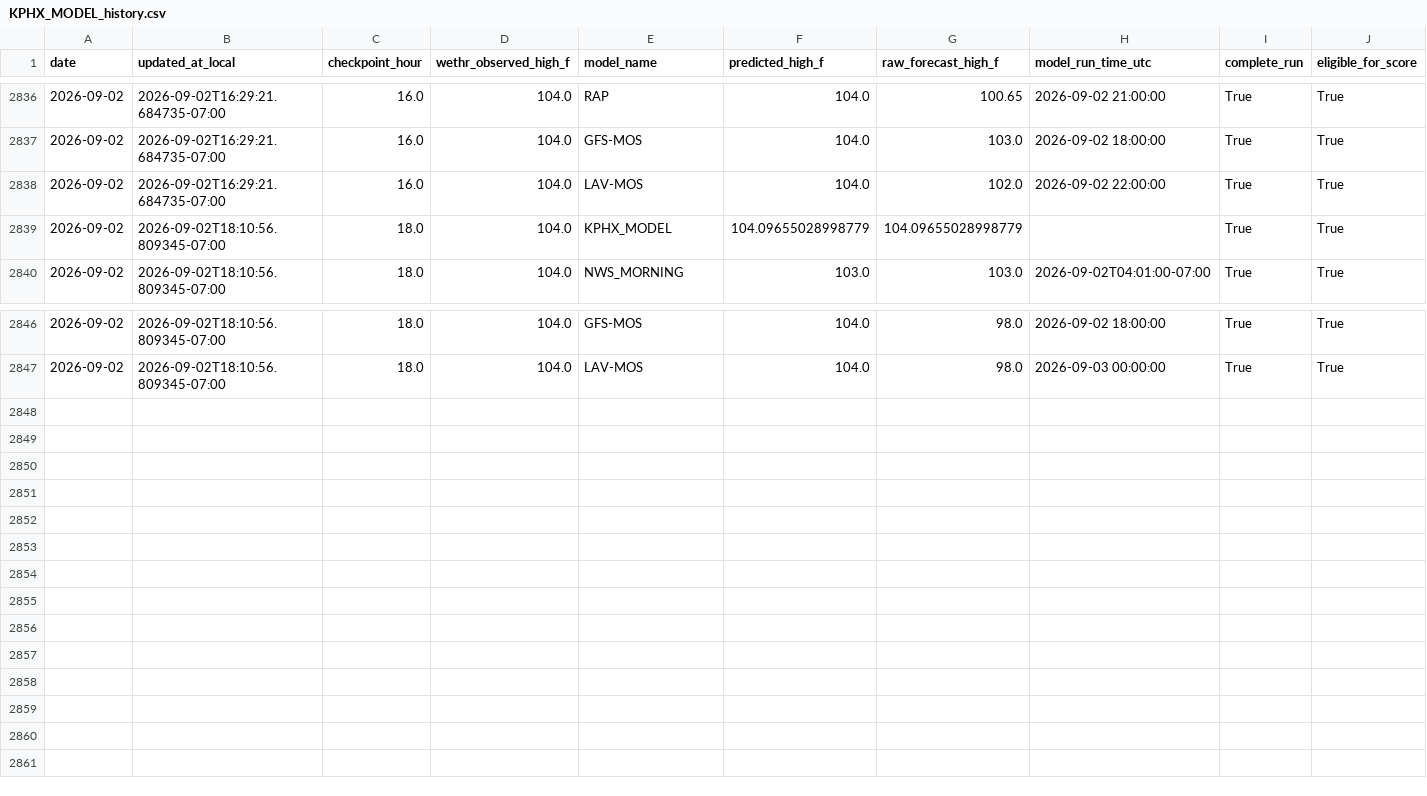
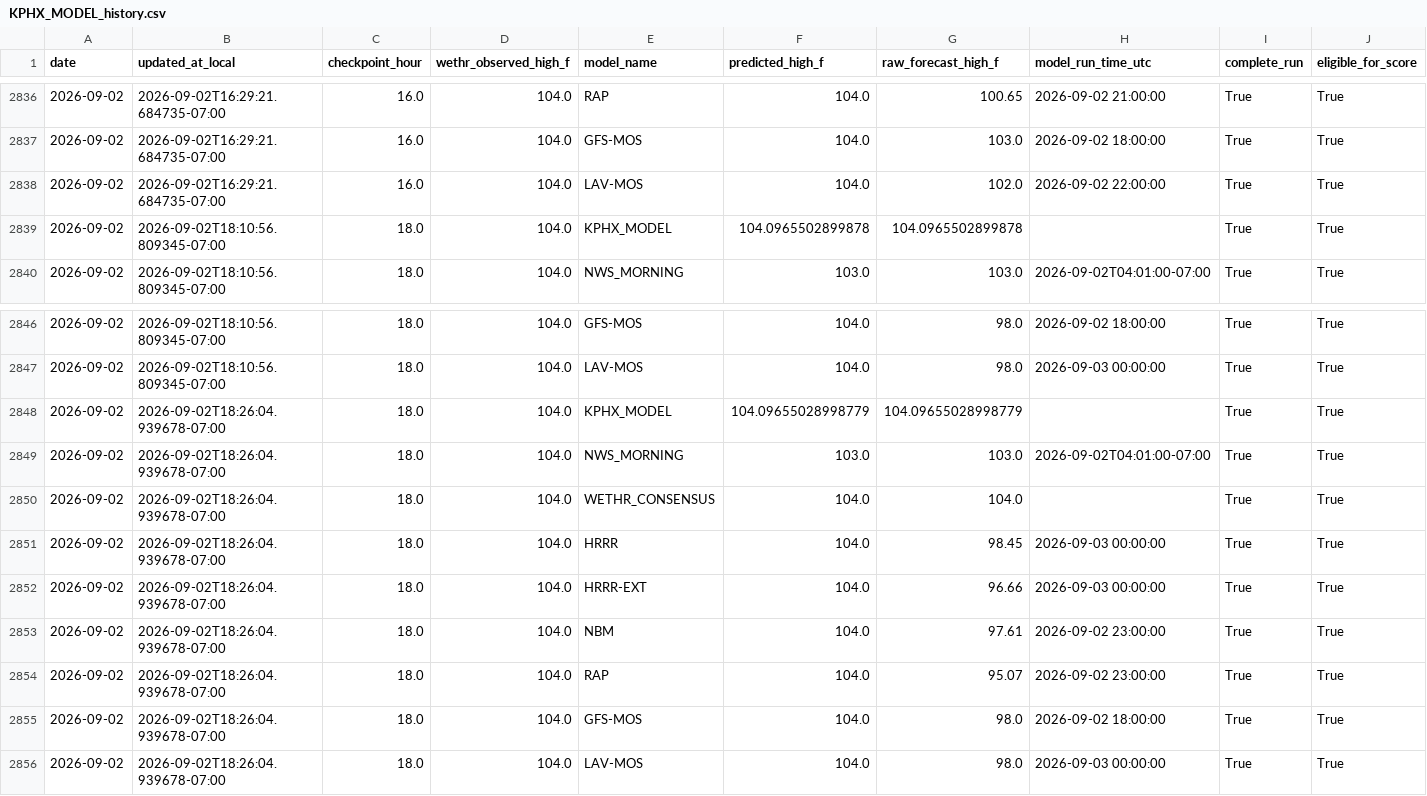
Before and after one commit to capecodbeachgirl/kphx-live-model, a CSV file: data/live/KPHX_MODEL_history.csv, drawn as a sheet; only a part is shown, gaps mark what is left out; rows hold the shown columns only; the diff names each change by its address in the sheet, - before the commit and + after, or states it on an @@ line.

```diff
--- a/data/live/KPHX_MODEL_history.csv
+++ b/data/live/KPHX_MODEL_history.csv
-F2839 (predicted_high_f): 104.09655028998779
+F2839 (predicted_high_f): 104.0965502899878
-G2839 (raw_forecast_high_f): 104.09655028998779
+G2839 (raw_forecast_high_f): 104.0965502899878
+row 2848: 2026-09-02 | 2026-09-02T18:26:04.939678-07:00 | 18.0 | 104.0 | KPHX_MODEL | 104.09655028998779 | 104.09655028998779 |  | True | True
+row 2849: 2026-09-02 | 2026-09-02T18:26:04.939678-07:00 | 18.0 | 104.0 | NWS_MORNING | 103.0 | 103.0 | 2026-09-02T04:01:00-07:00 | True | True
+row 2850: 2026-09-02 | 2026-09-02T18:26:04.939678-07:00 | 18.0 | 104.0 | WETHR_CONSENSUS | 104.0 | 104.0 |  | True | True
+row 2851: 2026-09-02 | 2026-09-02T18:26:04.939678-07:00 | 18.0 | 104.0 | HRRR | 104.0 | 98.45 | 2026-09-03 00:00:00 | True | True
+row 2852: 2026-09-02 | 2026-09-02T18:26:04.939678-07:00 | 18.0 | 104.0 | HRRR-EXT | 104.0 | 96.66 | 2026-09-03 00:00:00 | True | True
+row 2853: 2026-09-02 | 2026-09-02T18:26:04.939678-07:00 | 18.0 | 104.0 | NBM | 104.0 | 97.61 | 2026-09-02 23:00:00 | True | True
+row 2854: 2026-09-02 | 2026-09-02T18:26:04.939678-07:00 | 18.0 | 104.0 | RAP | 104.0 | 95.07 | 2026-09-02 23:00:00 | True | True
+row 2855: 2026-09-02 | 2026-09-02T18:26:04.939678-07:00 | 18.0 | 104.0 | GFS-MOS | 104.0 | 98.0 | 2026-09-02 18:00:00 | True | True
+row 2856: 2026-09-02 | 2026-09-02T18:26:04.939678-07:00 | 18.0 | 104.0 | LAV-MOS | 104.0 | 98.0 | 2026-09-03 00:00:00 | True | True
```
Also changed, not shown: data/live/kphx_live_history.csv, 2 other files.
